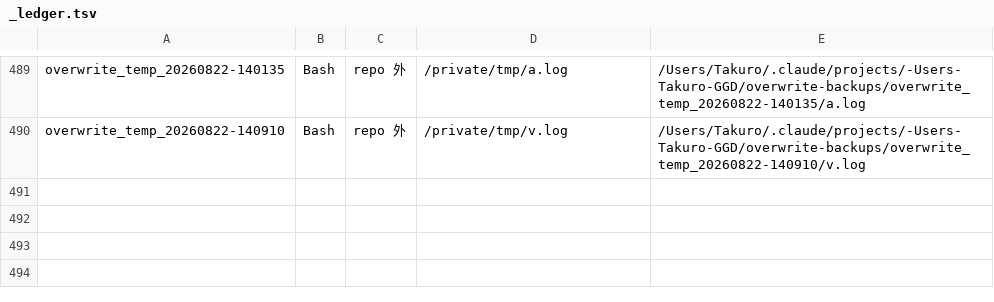
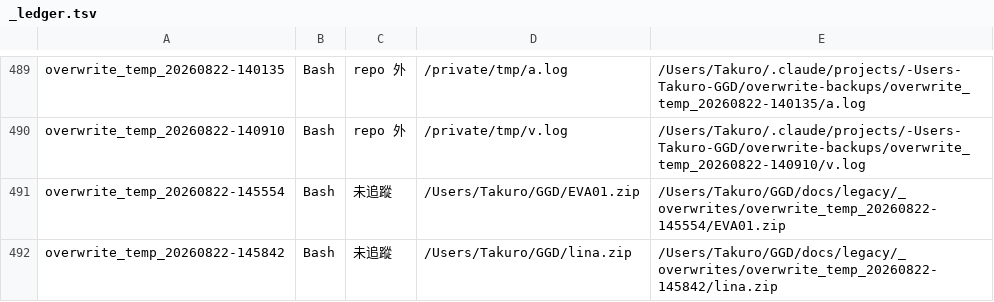
Before and after one commit to adms/GGD, a TSV file: docs/legacy/_overwrites/_ledger.tsv, drawn as a sheet; only a part is shown, gaps mark what is left out.

```diff
--- a/docs/legacy/_overwrites/_ledger.tsv
+++ b/docs/legacy/_overwrites/_ledger.tsv
@@ -490 +490,3 @@ overwrite_temp_20260822-140135	Bash	repo 外	/private/tmp/a.log	/Users/Takuro/.c
 overwrite_temp_20260822-140910	Bash	repo 外	/private/tmp/v.log	/Users/Takuro/.claude/projects/-Users-Takuro-GGD/overwrite-backups/overwrite_temp_20260822-140910/v.log
+overwrite_temp_20260822-145554	Bash	未追蹤	/Users/Takuro/GGD/EVA01.zip	/Users/Takuro/GGD/docs/legacy/_overwrites/overwrite_temp_20260822-145554/EVA01.zip
+overwrite_temp_20260822-145842	Bash	未追蹤	/Users/Takuro/GGD/lina.zip	/Users/Takuro/GGD/docs/legacy/_overwrites/overwrite_temp_20260822-145842/lina.zip
```
Also changed, not shown: 29 other files.
